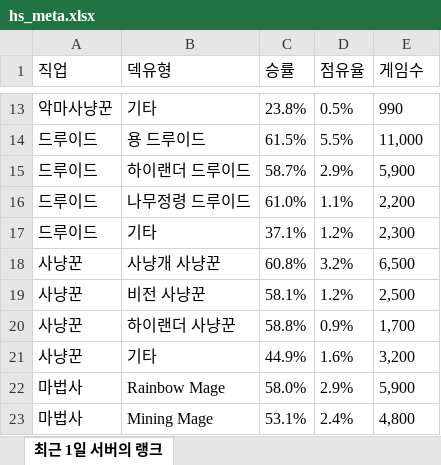
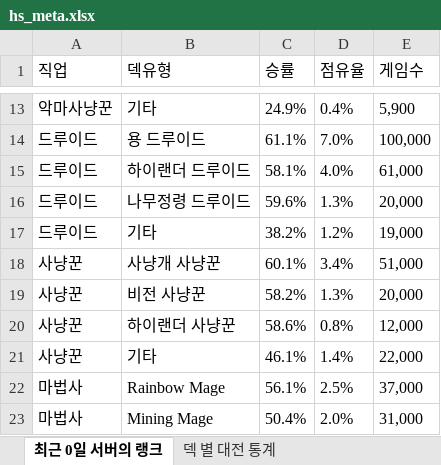
Before and after one commit to tlthr764/codingon_project_03, an Excel workbook: hs_meta.xlsx, sheet 최근 0일 서버의 랭크, drawn as a sheet; only a part is shown, gaps mark what is left out; values as stored, in another font and other column widths than the file's, no borders; the diff covers the shown part only; the diff names each change by its address in the sheet, - before the commit and + after, or states it on an @@ line.

```diff
--- a/hs_meta.xlsx (sheet 최근 0일 서버의 랭크)
+++ b/hs_meta.xlsx (sheet 최근 0일 서버의 랭크)
-sheet tab: 최근 1일 서버의 랭크
+sheet tab: 최근 0일 서버의 랭크
+sheet tab: 덱 별 대전 통계
-C13 (승률): 23.8%
+C13 (승률): 24.9%
-D13 (점유율): 0.5%
+D13 (점유율): 0.4%
-E13 (게임수): 990
+E13 (게임수): 5,900
-C14 (승률): 61.5%
+C14 (승률): 61.1%
-D14 (점유율): 5.5%
+D14 (점유율): 7.0%
-E14 (게임수): 11,000
+E14 (게임수): 100,000
-C15 (승률): 58.7%
+C15 (승률): 58.1%
-D15 (점유율): 2.9%
+D15 (점유율): 4.0%
-E15 (게임수): 5,900
+E15 (게임수): 61,000
-C16 (승률): 61.0%
+C16 (승률): 59.6%
-D16 (점유율): 1.1%
+D16 (점유율): 1.3%
-E16 (게임수): 2,200
+E16 (게임수): 20,000
-C17 (승률): 37.1%
+C17 (승률): 38.2%
-E17 (게임수): 2,300
+E17 (게임수): 19,000
-C18 (승률): 60.8%
+C18 (승률): 60.1%
-D18 (점유율): 3.2%
+D18 (점유율): 3.4%
-E18 (게임수): 6,500
+E18 (게임수): 51,000
-C19 (승률): 58.1%
+C19 (승률): 58.2%
-D19 (점유율): 1.2%
+D19 (점유율): 1.3%
-E19 (게임수): 2,500
+E19 (게임수): 20,000
-C20 (승률): 58.8%
+C20 (승률): 58.6%
-D20 (점유율): 0.9%
+D20 (점유율): 0.8%
-E20 (게임수): 1,700
+E20 (게임수): 12,000
-C21 (승률): 44.9%
+C21 (승률): 46.1%
-D21 (점유율): 1.6%
+D21 (점유율): 1.4%
-E21 (게임수): 3,200
+E21 (게임수): 22,000
-C22 (승률): 58.0%
+C22 (승률): 56.1%
-D22 (점유율): 2.9%
+D22 (점유율): 2.5%
-E22 (게임수): 5,900
+E22 (게임수): 37,000
-C23 (승률): 53.1%
+C23 (승률): 50.4%
-D23 (점유율): 2.4%
+D23 (점유율): 2.0%
-E23 (게임수): 4,800
+E23 (게임수): 31,000
```
Also changed, not shown: 2 added rows, 2 removed rows and 138 edited cells elsewhere in this sheet, hs_legend.xlsx, 5 other files.
